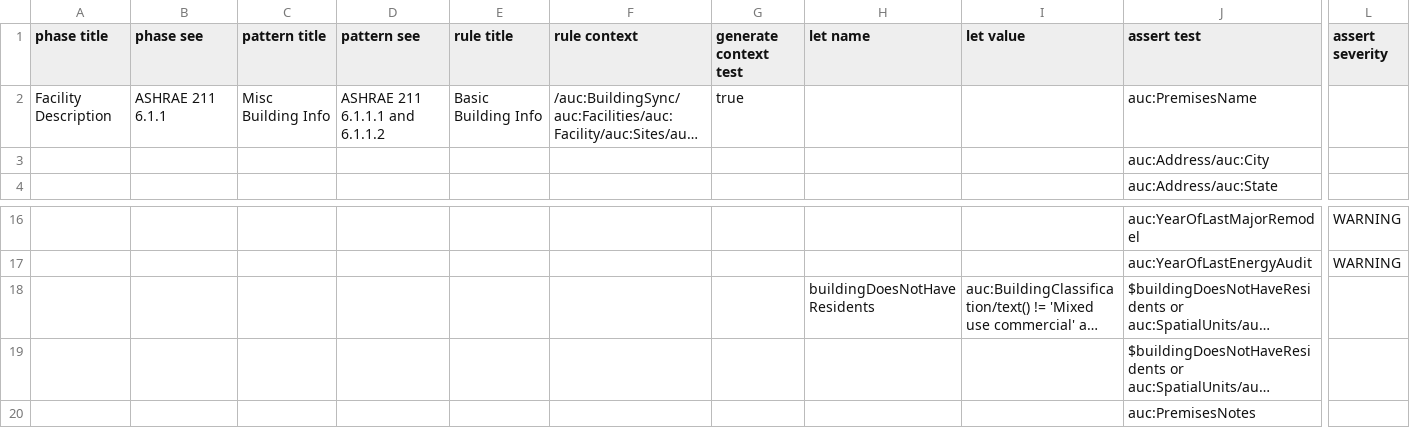
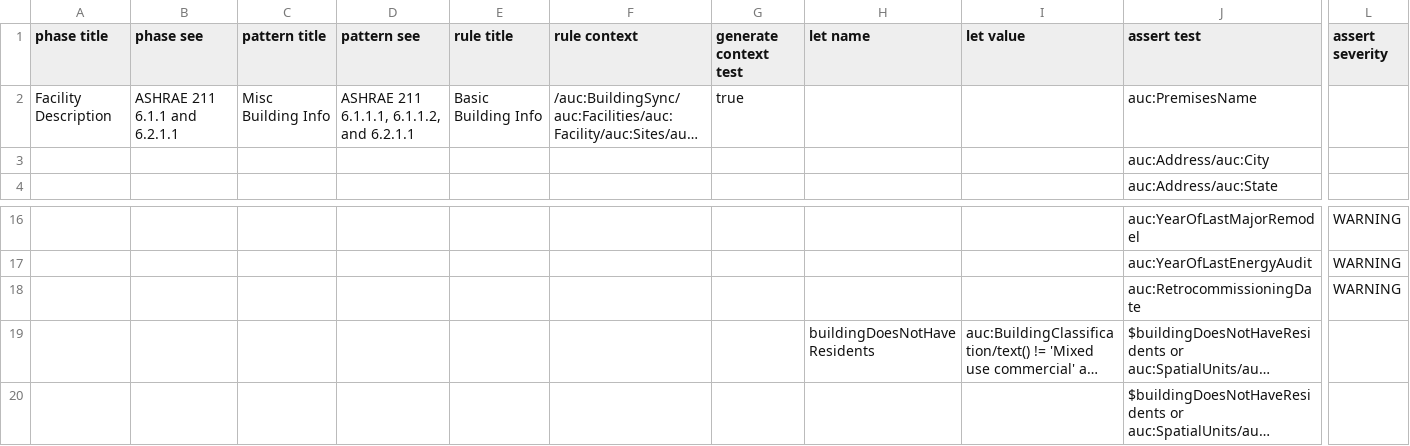
Before and after one commit to BuildingSync/TestSuite, a CSV file: schematron/v2.2.0/v2-2-0_L200_Audit.csv, drawn as a sheet; only a part is shown, gaps mark what is left out; the shorter side is filled out with more unchanged rows; long unchanged cells end in …; rows hold the shown columns only; the diff names each change by its address in the sheet, - before the commit and + after, or states it on an @@ line.

Commit message:
feat(schematron): add L2 requirements
Covering 6.2.1.1 a (1, and 2), b, and d

```diff
--- a/schematron/v2.2.0/v2-2-0_L200_Audit.csv
+++ b/schematron/v2.2.0/v2-2-0_L200_Audit.csv
-B2 (phase see): ASHRAE 211 6.1.1
+B2 (phase see): ASHRAE 211 6.1.1 and 6.2.1.1
-D2 (pattern see): ASHRAE 211 6.1.1.1 and 6.1.1.2
+D2 (pattern see): ASHRAE 211 6.1.1.1, 6.1.1.2, and 6.2.1.1
+row 18:  |  |  |  |  |  |  |  |  | auc:RetrocommissioningDate | WARNING
```
Also changed, not shown: 1 other file.
